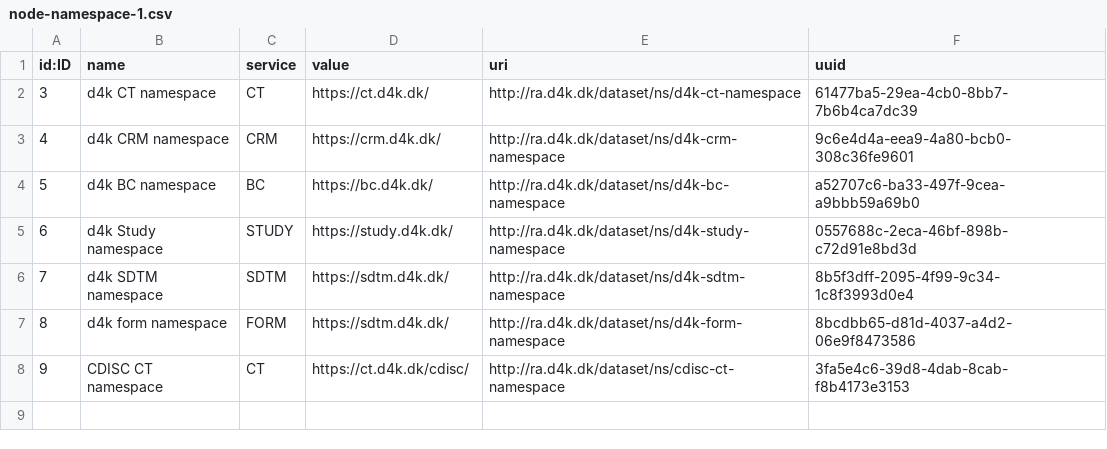
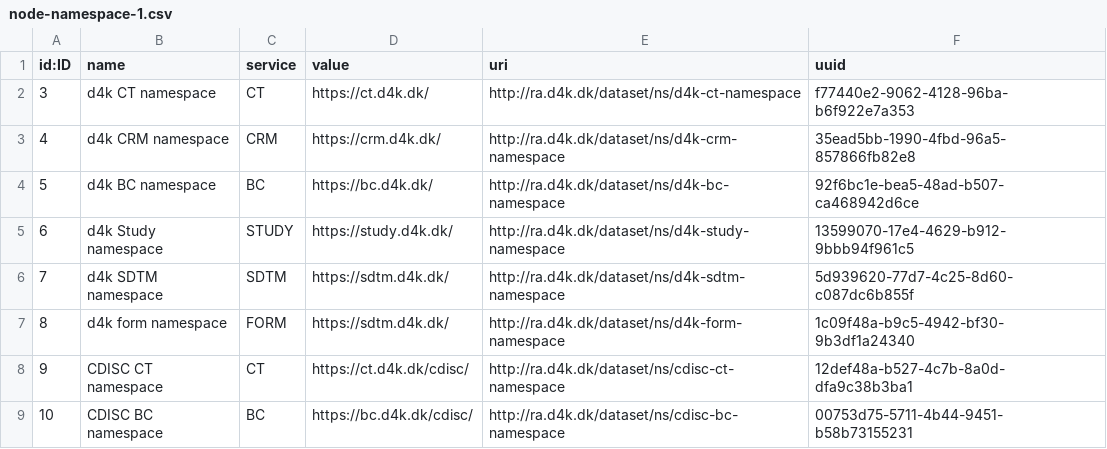
Before and after one commit to data4knowledge/ra_prep, a CSV file: load_data/node-namespace-1.csv, drawn as a sheet.

Commit message:
Add new CDISC namespace

```diff
--- a/load_data/node-namespace-1.csv
+++ b/load_data/node-namespace-1.csv
@@ -1,8 +1,9 @@
 "id:ID","name","service","value","uri","uuid"
-"3","d4k CT namespace","CT","https://ct.d4k.dk/","http://ra.d4k.dk/dataset/ns/d4k-ct-namespace","61477ba5-29ea-4cb0-8bb7-7b6b4ca7dc39"
-"4","d4k CRM namespace","CRM","https://crm.d4k.dk/","http://ra.d4k.dk/dataset/ns/d4k-crm-namespace","9c6e4d4a-eea9-4a80-bcb0-308c36fe9601"
-"5","d4k BC namespace","BC","https://bc.d4k.dk/","http://ra.d4k.dk/dataset/ns/d4k-bc-namespace","a52707c6-ba33-497f-9cea-a9bbb59a69b0"
-"6","d4k Study namespace","STUDY","https://study.d4k.dk/","http://ra.d4k.dk/dataset/ns/d4k-study-namespace","0557688c-2eca-46bf-898b-c72d91e8bd3d"
-"7","d4k SDTM namespace","SDTM","https://sdtm.d4k.dk/","http://ra.d4k.dk/dataset/ns/d4k-sdtm-namespace","8b5f3dff-2095-4f99-9c34-1c8f3993d0e4"
-"8","d4k form namespace","FORM","https://sdtm.d4k.dk/","http://ra.d4k.dk/dataset/ns/d4k-form-namespace","8bcdbb65-d81d-4037-a4d2-06e9f8473586"
-"9","CDISC CT namespace","CT","https://ct.d4k.dk/cdisc/","http://ra.d4k.dk/dataset/ns/cdisc-ct-namespace","3fa5e4c6-39d8-4dab-8cab-f8b4173e3153"
+"3","d4k CT namespace","CT","https://ct.d4k.dk/","http://ra.d4k.dk/dataset/ns/d4k-ct-namespace","f77440e2-9062-4128-96ba-b6f922e7a353"
+"4","d4k CRM namespace","CRM","https://crm.d4k.dk/","http://ra.d4k.dk/dataset/ns/d4k-crm-namespace","35ead5bb-1990-4fbd-96a5-857866fb82e8"
+"5","d4k BC namespace","BC","https://bc.d4k.dk/","http://ra.d4k.dk/dataset/ns/d4k-bc-namespace","92f6bc1e-bea5-48ad-b507-ca468942d6ce"
+"6","d4k Study namespace","STUDY","https://study.d4k.dk/","http://ra.d4k.dk/dataset/ns/d4k-study-namespace","13599070-17e4-4629-b912-9bbb94f961c5"
+"7","d4k SDTM namespace","SDTM","https://sdtm.d4k.dk/","http://ra.d4k.dk/dataset/ns/d4k-sdtm-namespace","5d939620-77d7-4c25-8d60-c087dc6b855f"
+"8","d4k form namespace","FORM","https://sdtm.d4k.dk/","http://ra.d4k.dk/dataset/ns/d4k-form-namespace","1c09f48a-b9c5-4942-bf30-9b3df1a24340"
+"9","CDISC CT namespace","CT","https://ct.d4k.dk/cdisc/","http://ra.d4k.dk/dataset/ns/cdisc-ct-namespace","12def48a-b527-4c7b-8a0d-dfa9c38b3ba1"
+"10","CDISC BC namespace","BC","https://bc.d4k.dk/cdisc/","http://ra.d4k.dk/dataset/ns/cdisc-bc-namespace","00753d75-5711-4b44-9451-b58b73155231"
```
Also changed, not shown: load_data/node-registration_authority-1.csv, 2 other files.
